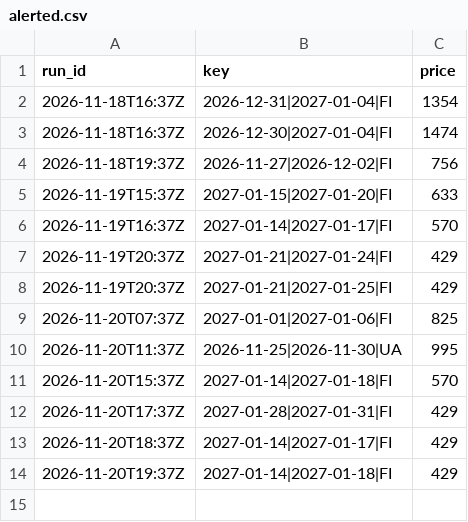
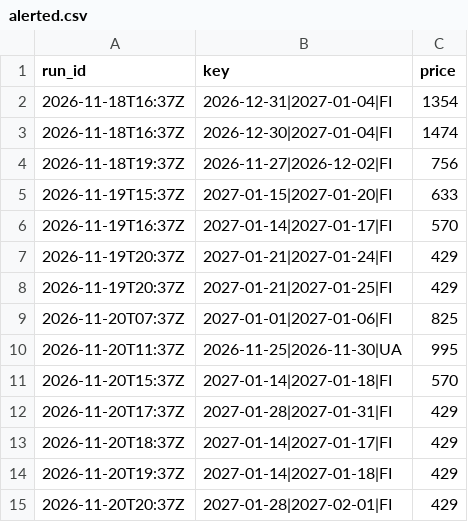
Before and after one commit to tommyjoppich/iceland, a CSV file: data/alerted.csv, drawn as a sheet; the diff names each change by its address in the sheet, - before the commit and + after, or states it on an @@ line.

```diff
--- a/data/alerted.csv
+++ b/data/alerted.csv
+row 15: 2026-11-20T20:37Z | 2027-01-28|2027-02-01|FI | 429
```
Also changed, not shown: 4 other files.
